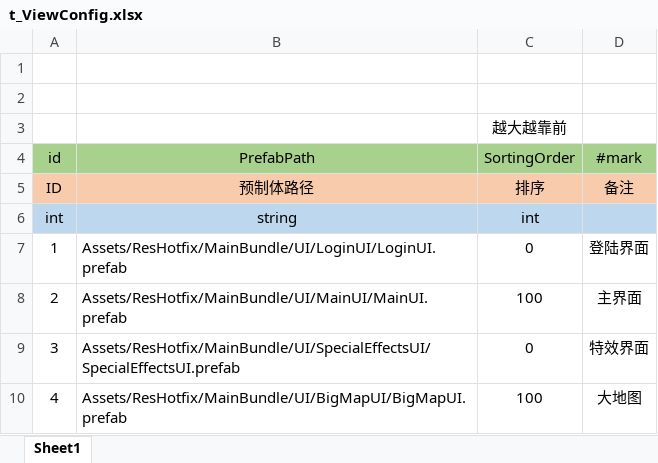
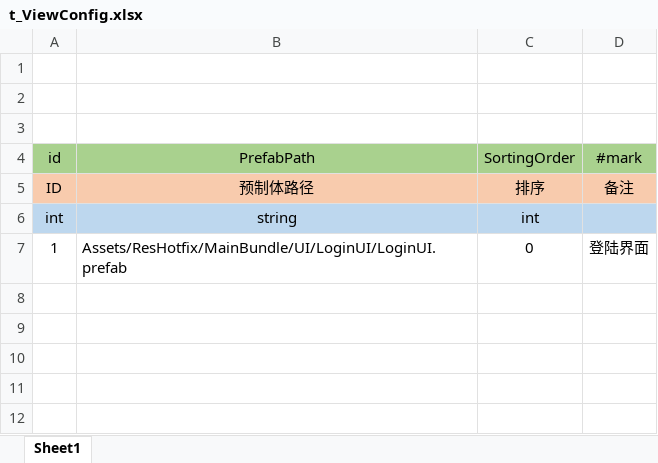
Before and after one commit to xtlvlv/MixFramework, an Excel workbook: Excel/t_ViewConfig.xlsx, sheet Sheet1, drawn as a sheet; values as stored, in another font and other column widths than the file's, no borders; the diff names each change by its address in the sheet, - before the commit and + after, or states it on an @@ line.

```diff
--- a/Excel/t_ViewConfig.xlsx (sheet Sheet1)
+++ b/Excel/t_ViewConfig.xlsx (sheet Sheet1)
-C3: 越大越靠前
+C3: (empty)
-row 8: 2 | Assets/ResHotfix/MainBundle/UI/MainUI/MainUI.prefab | 100 | 主界面
-row 9: 3 | Assets/ResHotfix/MainBundle/UI/SpecialEffectsUI/SpecialEffectsUI.prefab | 0 | 特效界面
-row 10: 4 | Assets/ResHotfix/MainBundle/UI/BigMapUI/BigMapUI.prefab | 100 | 大地图
```
Also changed, not shown: 28 other files.
